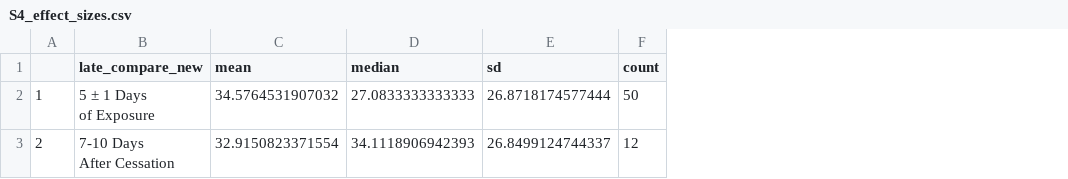
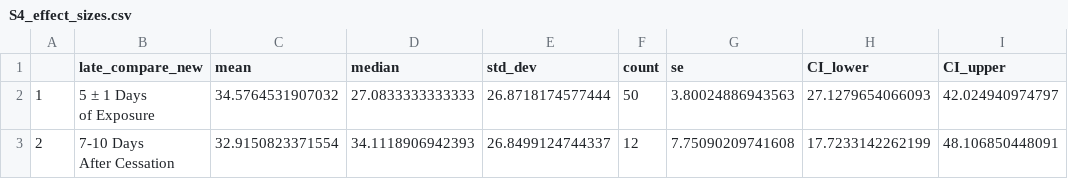
Before and after one commit to joannarce/impacc-public-code, a CSV file: azithromycin_manuscript/Figure3_4/S4_effect_sizes.csv, drawn as a sheet; the diff names each change by its address in the sheet, - before the commit and + after, or states it on an @@ line.

```diff
--- a/azithromycin_manuscript/Figure3_4/S4_effect_sizes.csv
+++ b/azithromycin_manuscript/Figure3_4/S4_effect_sizes.csv
+column G (se), rows 2-3: 3.80024886943563 | 7.75090209741608
+column H (CI_lower), rows 2-3: 27.1279654066093 | 17.7233142262199
+column I (CI_upper), rows 2-3: 42.024940974797 | 48.106850448091
-E1: sd
+E1: std_dev
```
Also changed, not shown: azithromycin_manuscript/Figure3_4/3A_effect_sizes.csv, azithromycin_manuscript/Figure3_4/3C_effect_sizes.csv, 29 other files.
